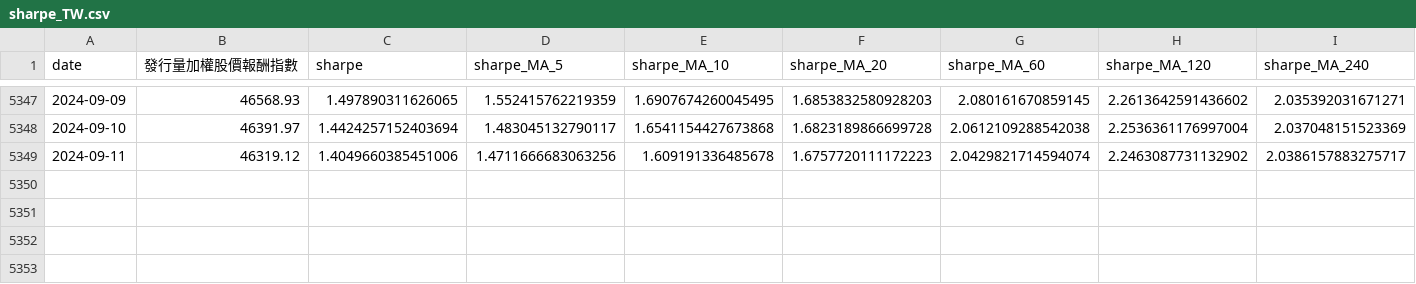
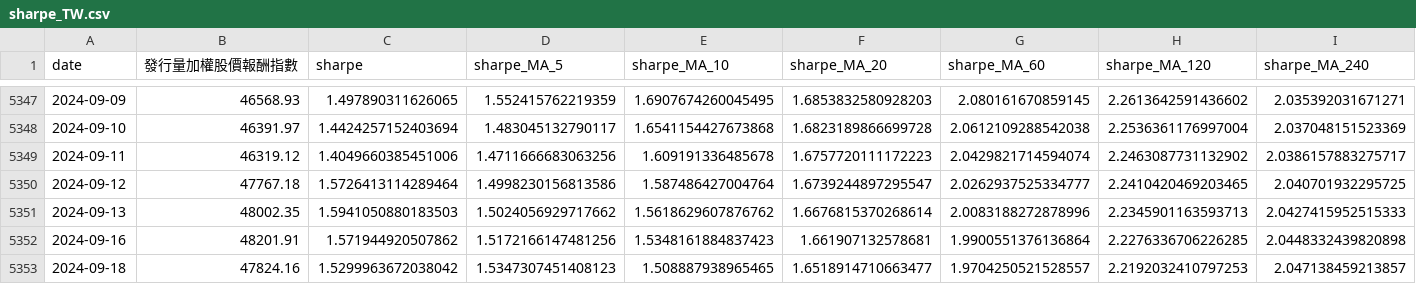
Before and after one commit to catt5881/CBc, a CSV file: sharpe_TW.csv, drawn as a sheet; only a part is shown, gaps mark what is left out.

```diff
--- a/sharpe_TW.csv
+++ b/sharpe_TW.csv
@@ -5349 +5349,5 @@ date,發行量加權股價報酬指數,sharpe,sharpe_MA_5,sharpe_MA_10,sharpe_MA
 2024-09-11,46319.12,1.4049660385451006,1.4711666683063256,1.609191336485678,1.6757720111172223,2.0429821714594074,2.2463087731132902,2.0386157883275717
+2024-09-12,47767.18,1.5726413114289464,1.4998230156813586,1.587486427004764,1.6739244897295547,2.0262937525334777,2.2410420469203465,2.040701932295725
+2024-09-13,48002.35,1.5941050880183503,1.5024056929717662,1.5618629607876762,1.6676815370268614,2.0083188272878996,2.2345901163593713,2.0427415952515333
+2024-09-16,48201.91,1.571944920507862,1.5172166147481256,1.5348161884837423,1.661907132578681,1.9900551376136864,2.2276336706226285,2.0448332439820898
+2024-09-18,47824.16,1.5299963672038042,1.5347307451408123,1.508887938965465,1.6518914710663477,1.9704250521528557,2.2192032410797253,2.047138459213857
```
Also changed, not shown: CB指數日線PR.csv, exchange.csv, 14 other files.
